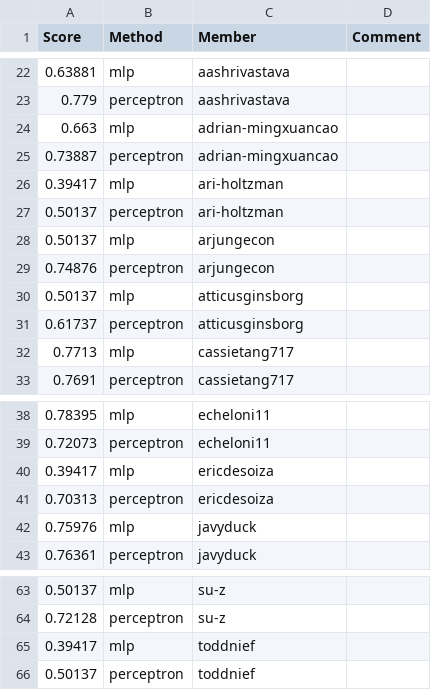
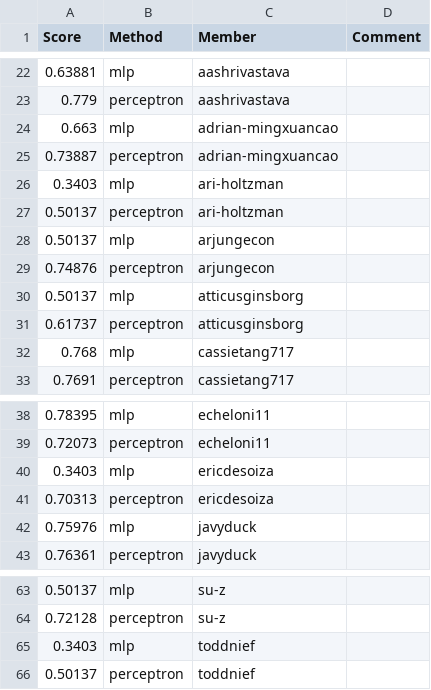
Before and after one commit to UChi-CI/data-37712-win25-leaderboard, a CSV file: assignment-1-leaderboard/leaderboard_sst2.csv, drawn as a sheet; only a part is shown, gaps mark what is left out.

Commit message:
Leaderboard Update

```diff
--- a/assignment-1-leaderboard/leaderboard_sst2.csv
+++ b/assignment-1-leaderboard/leaderboard_sst2.csv
@@ -25,3 +25,3 @@ Score,Method,Member,Comment
 0.73887,perceptron,adrian-mingxuancao,
-0.39417,mlp,ari-holtzman,
+0.3403,mlp,ari-holtzman,
 0.50137,perceptron,ari-holtzman,
@@ -31,3 +31,3 @@ Score,Method,Member,Comment
 0.61737,perceptron,atticusginsborg,
-0.7713,mlp,cassietang717,
+0.768,mlp,cassietang717,
 0.7691,perceptron,cassietang717,
@@ -39,3 +39,3 @@ Score,Method,Member,Comment
 0.72073,perceptron,echeloni11,
-0.39417,mlp,ericdesoiza,
+0.3403,mlp,ericdesoiza,
 0.70313,perceptron,ericdesoiza,
@@ -64,3 +64,3 @@ Score,Method,Member,Comment
 0.72128,perceptron,su-z,
-0.39417,mlp,toddnief,
+0.3403,mlp,toddnief,
 0.50137,perceptron,toddnief,
```
